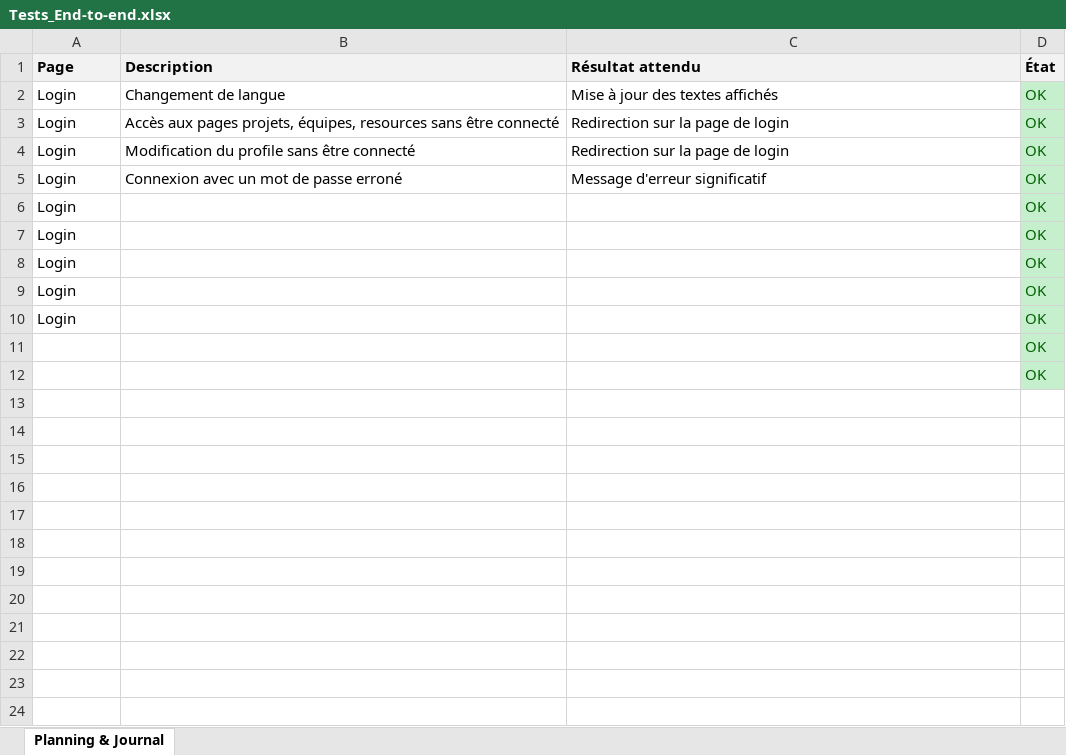
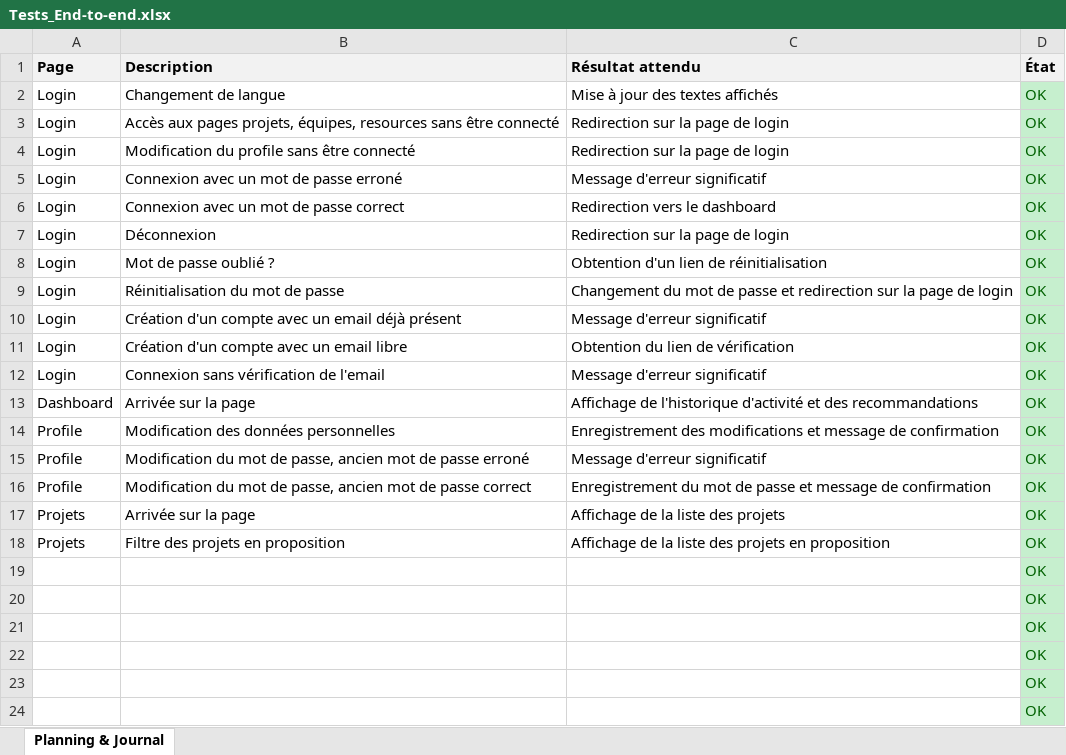
Before and after one commit to weevood/HEIG-MoonFish, an Excel workbook: 2.Documentation/Annexes/Tests_End-to-end.xlsx, sheet Planning & Journal, drawn as a sheet; values as stored, in another font and other column widths than the file's, no borders; the diff names each change by its address in the sheet, - before the commit and + after, or states it on an @@ line.

Commit message:
Tests End-to-end

```diff
--- a/2.Documentation/Annexes/Tests_End-to-end.xlsx (sheet Planning & Journal)
+++ b/2.Documentation/Annexes/Tests_End-to-end.xlsx (sheet Planning & Journal)
-B6 (Description): (empty)
+B6 (Description): Connexion avec un mot de passe correct
-C6 (Résultat attendu): (empty)
+C6 (Résultat attendu): Redirection vers le dashboard
-B7 (Description): (empty)
+B7 (Description): Déconnexion
-C7 (Résultat attendu): (empty)
+C7 (Résultat attendu): Redirection sur la page de login
-B8 (Description): (empty)
+B8 (Description): Mot de passe oublié ?
-C8 (Résultat attendu): (empty)
+C8 (Résultat attendu): Obtention d'un lien de réinitialisation
-B9 (Description): (empty)
+B9 (Description): Réinitialisation du mot de passe
-C9 (Résultat attendu): (empty)
+C9 (Résultat attendu): Changement du mot de passe et redirection sur la page de login
-B10 (Description): (empty)
+B10 (Description): Création d'un compte avec un email déjà présent
-C10 (Résultat attendu): (empty)
+C10 (Résultat attendu): Message d'erreur significatif
+row 11: Login | Création d'un compte avec un email libre | Obtention du lien de vérification | OK
+row 12: Login | Connexion sans vérification de l'email | Message d'erreur significatif | OK
+row 13: Dashboard | Arrivée sur la page | Affichage de l'historique d'activité et des recommandations | OK
+row 14: Profile | Modification des données personnelles | Enregistrement des modifications et message de confirmation | OK
+row 15: Profile | Modification du mot de passe, ancien mot de passe erroné | Message d'erreur significatif | OK
+row 16: Profile | Modification du mot de passe, ancien mot de passe correct | Enregistrement du mot de passe et message de confirmation | OK
+row 17: Projets | Arrivée sur la page | Affichage de la liste des projets | OK
+row 18: Projets | Filtre des projets en proposition | Affichage de la liste des projets en proposition | OK
+row 19:  |  |  | OK
+row 20:  |  |  | OK
+row 21:  |  |  | OK
+row 22:  |  |  | OK
```
Also changed, not shown: 7 other files.
